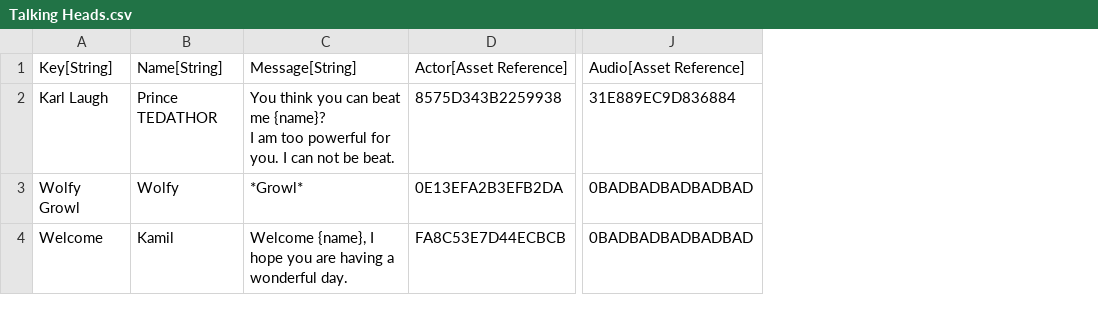
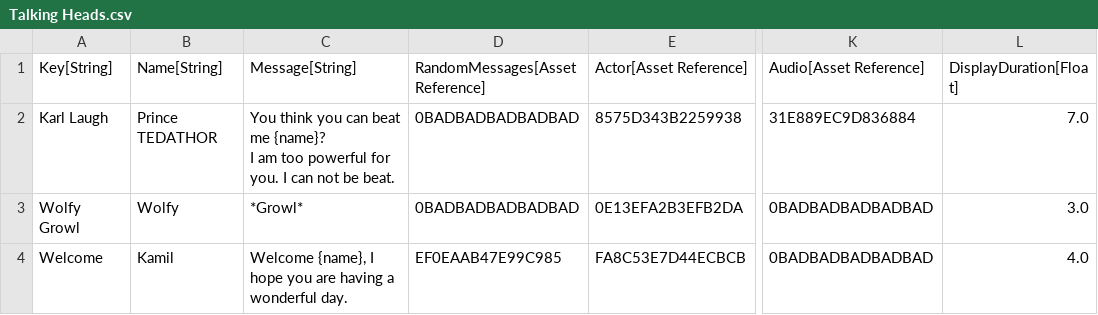
Before and after one commit to ManticoreGamesInc/CC-Talking-Heads, a CSV file: Data/DataTables/Talking Heads.csv, drawn as a sheet; only a part is shown, gaps mark what is left out; the diff names each change by its address in the sheet, - before the commit and + after, or states it on an @@ line.

Commit message:
Expanding box for long messages + per entry stay out time.

```diff
--- a/Data/DataTables/Talking Heads.csv
+++ b/Data/DataTables/Talking Heads.csv
+column D (RandomMessages[Asset Reference]), rows 2-4: 0BADBADBADBADBAD | 0BADBADBADBADBAD | EF0EAAB47E99C985
+column L (DisplayDuration[Float]), rows 2-4: 7.0 | 3.0 | 4.0
```
Also changed, not shown: 7 other files.
